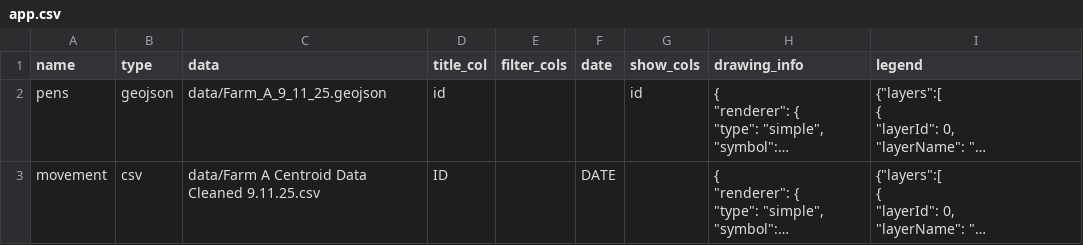
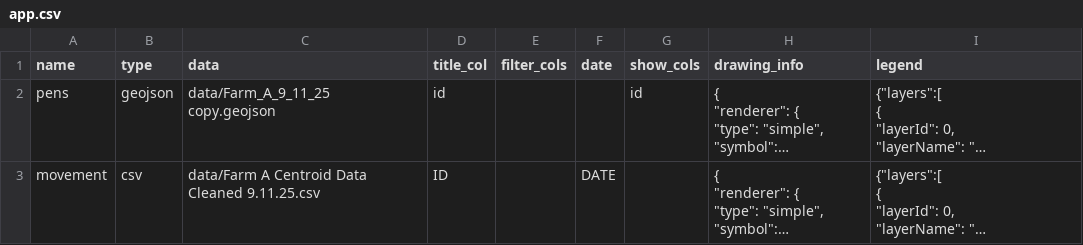
Before and after one commit to GeospatialCentroid/bird_flu_cattle, a CSV file: app.csv, drawn as a sheet; long unchanged cells end in …; the diff names each change by its address in the sheet, - before the commit and + after, or states it on an @@ line.

```diff
--- a/app.csv
+++ b/app.csv
-C2 (data): data/Farm_A_9_11_25.geojson
+C2 (data): data/Farm_A_9_11_25 copy.geojson
```
Also changed, not shown: 7 other files.
